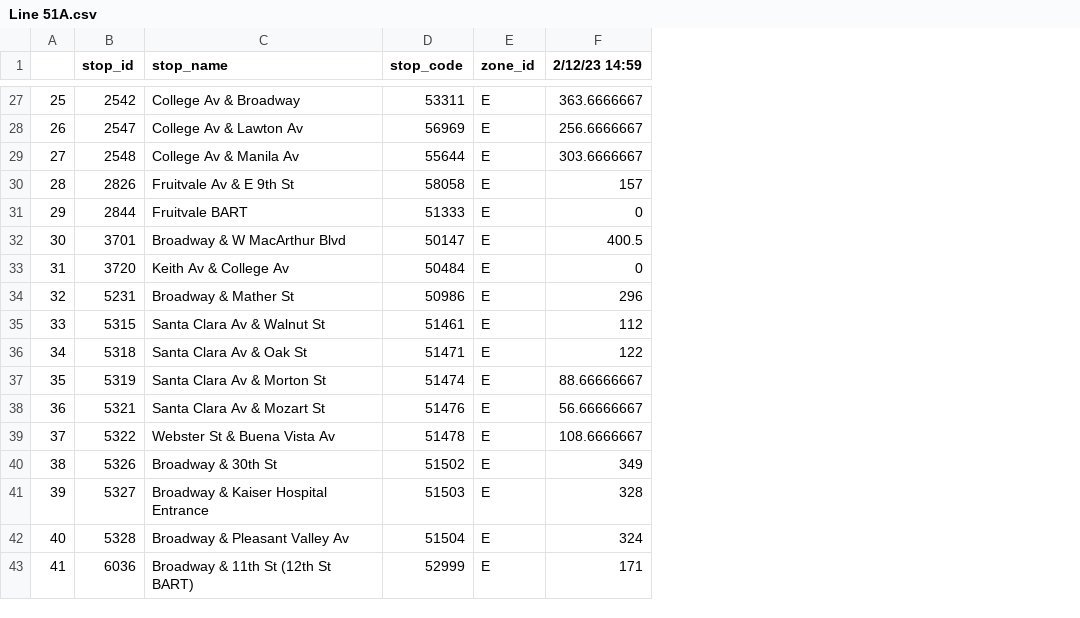
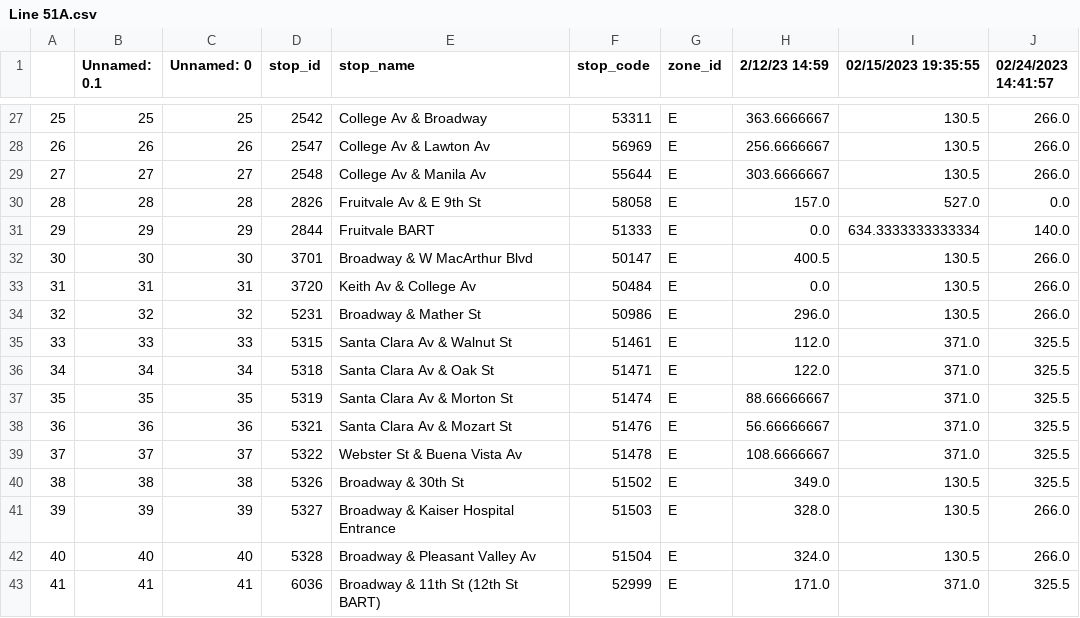
Before and after one commit to pkkapshikar/real-time-info, a CSV file: group_assignments/week5/real-time-delays/Line 51A.csv, drawn as a sheet; only a part is shown, gaps mark what is left out; addresses are those after the commit; the diff covers the shown part only; the diff names each change by its address in the sheet, - before the commit and + after, or states it on an @@ line.

```diff
--- a/group_assignments/week5/real-time-delays/Line 51A.csv
+++ b/group_assignments/week5/real-time-delays/Line 51A.csv
+column B (Unnamed: 0.1), rows 27-43: 25 | 26 | 27 | 28 | 29 | 30 | 31 | 32 | 33 | 34 | 35 | 36 | 37 | 38 | 39 | 40 | 41
+column C (Unnamed: 0), rows 27-43: 25 | 26 | 27 | 28 | 29 | 30 | 31 | 32 | 33 | 34 | 35 | 36 | 37 | 38 | 39 | 40 | 41
+column I (02/15/2023 19:35:55), rows 27-43: 130.5 | 130.5 | 130.5 | 527.0 | 634.3333333333334 | 130.5 | 130.5 | 130.5 | 371.0 | 371.0 | 371.0 | 371.0 | 371.0 | 130.5 | 130.5 | 130.5 | 371.0
+column J (02/24/2023 14:41:57), rows 27-43: 266.0 | 266.0 | 266.0 | 0.0 | 140.0 | 266.0 | 266.0 | 266.0 | 325.5 | 325.5 | 325.5 | 325.5 | 325.5 | 325.5 | 266.0 | 266.0 | 325.5
-H30 (2/12/23 14:59): 157
+H30 (2/12/23 14:59): 157.0
-H31 (2/12/23 14:59): 0
+H31 (2/12/23 14:59): 0.0
-H33 (2/12/23 14:59): 0
+H33 (2/12/23 14:59): 0.0
-H34 (2/12/23 14:59): 296
+H34 (2/12/23 14:59): 296.0
-H35 (2/12/23 14:59): 112
+H35 (2/12/23 14:59): 112.0
-H36 (2/12/23 14:59): 122
+H36 (2/12/23 14:59): 122.0
-H40 (2/12/23 14:59): 349
+H40 (2/12/23 14:59): 349.0
-H41 (2/12/23 14:59): 328
+H41 (2/12/23 14:59): 328.0
-H42 (2/12/23 14:59): 324
+H42 (2/12/23 14:59): 324.0
-H43 (2/12/23 14:59): 171
+H43 (2/12/23 14:59): 171.0
```
Also changed, not shown: 14 edited cells elsewhere in this file, 2 other files.
